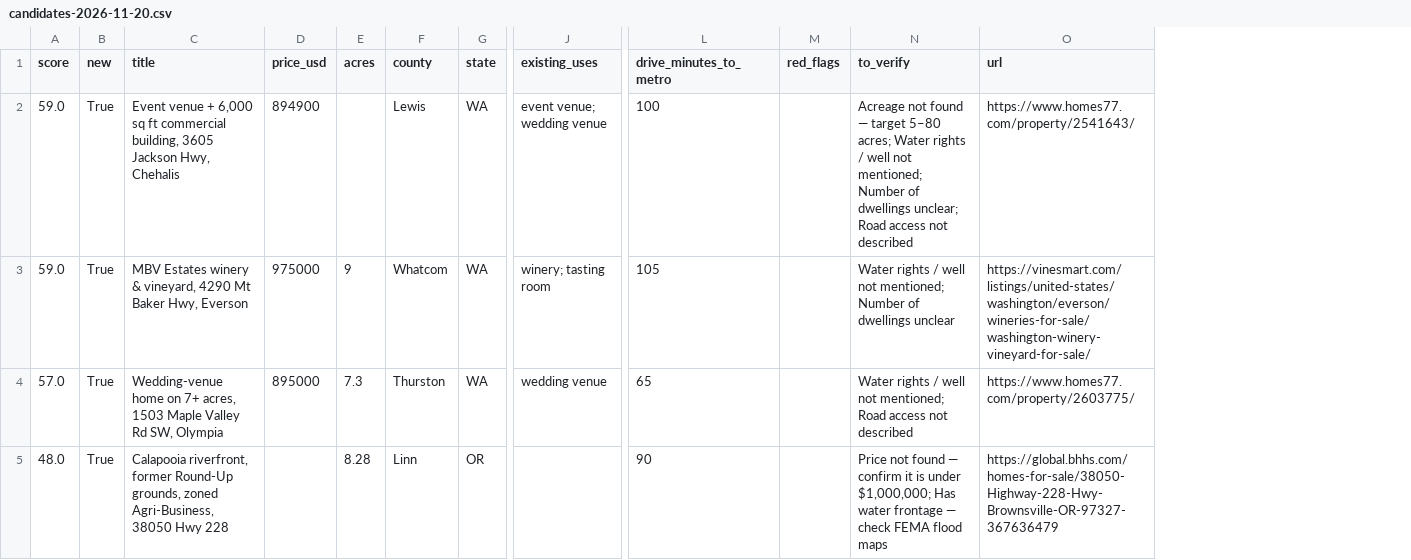
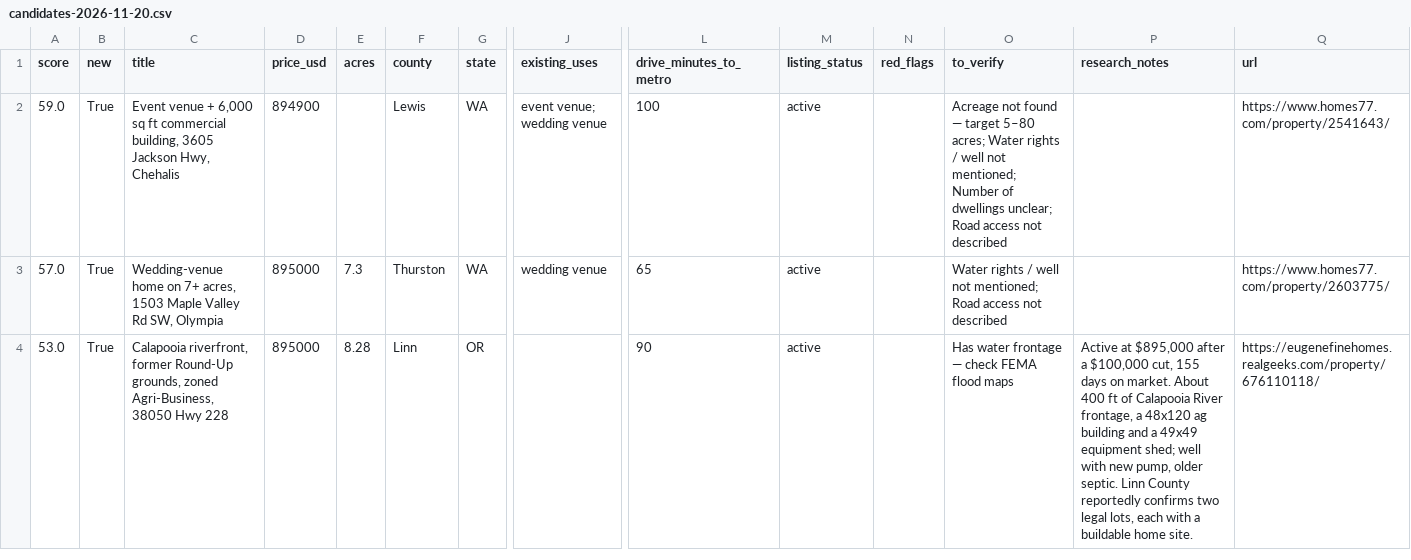
Before and after one commit to Fagundo/farm, a CSV file: reports/candidates-2026-11-20.csv, drawn as a sheet; only a part is shown, gaps mark what is left out; removed rows and columns are numbered as before the commit, all else as after; rows hold the shown columns only; the diff covers the shown part only; the diff names each change by its address in the sheet, - before the commit and + after, or states it on an @@ line.

```diff
--- a/reports/candidates-2026-11-20.csv
+++ b/reports/candidates-2026-11-20.csv
+column M (listing_status), rows 2-4: all active
+column P (research_notes), row 4: Active at $895,000 after a $100,000 cut, 155 days on market. About 400 ft of Calapooia River frontage, a 48x120 ag building and a 49x49 equipment shed; well with new pump, older septic. Linn County reportedly confirms two legal lots, each with a buildable home site.
-row 3: 59.0 | True | MBV Estates winery & vineyard, 4290 Mt Baker Hwy, Everson | 975000 | 9 | Whatcom | WA | winery; tasting room | 105 |  | Water rights / well not mentioned; Number of dwellings unclear | https://vinesmart.com/listings/united-states/washington/everson/wineries-for-sale/washington-winery-vineyard-for-sale/
-A4 (score): 48.0
+A4 (score): 53.0
-D4 (price_usd): (empty)
+D4 (price_usd): 895000
-O4 (to_verify): Price not found — confirm it is under $1,000,000; Has water…
+O4 (to_verify): Has water…
-Q4 (url): https://global.bhhs.com/homes-for-sale/38050-Highway-228-Hwy-Brownsville-OR-97327-367636479
+Q4 (url): https://eugenefinehomes.realgeeks.com/property/676110118/
```
Also changed, not shown: 1 removed row and 7 edited cells elsewhere in this file, 18 other files.
